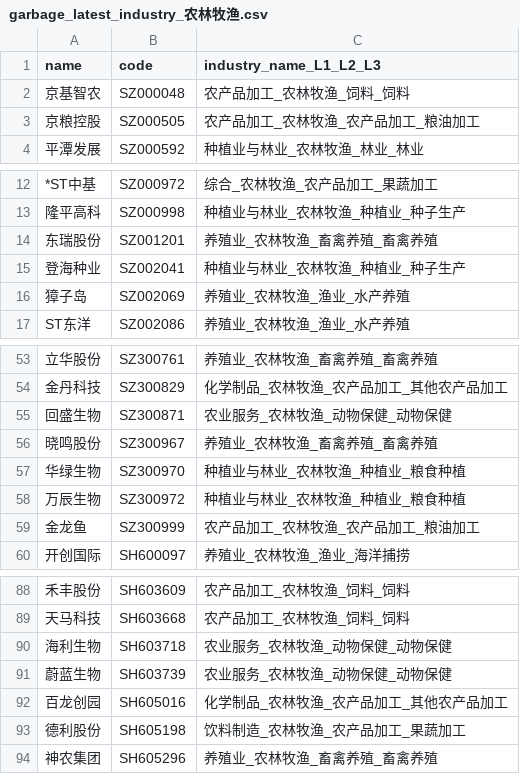
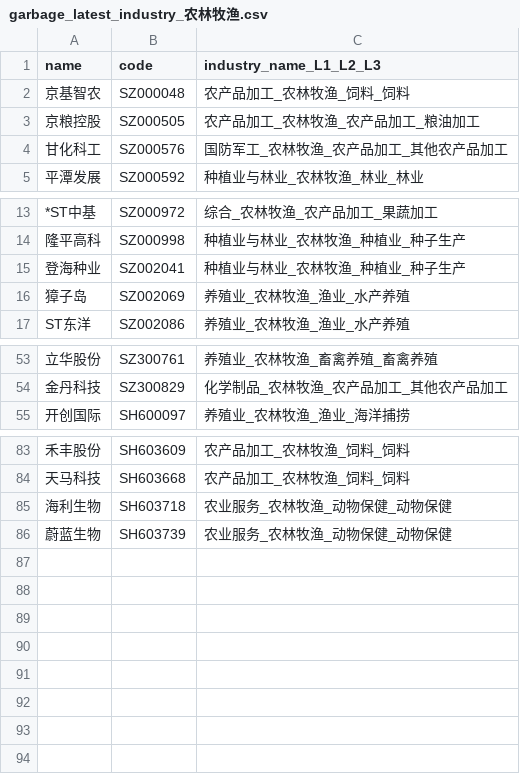
Before and after one commit to li-yong/result, a CSV file: garbage_latest_industry_农林牧渔.csv, drawn as a sheet; only a part is shown, gaps mark what is left out; removed rows and columns are numbered as before the commit, all else as after; the diff names each change by its address in the sheet, - before the commit and + after, or states it on an @@ line.

```diff
--- a/garbage_latest_industry_农林牧渔.csv
+++ b/garbage_latest_industry_农林牧渔.csv
+row 4: 甘化科工 | SZ000576 | 国防军工_农林牧渔_农产品加工_其他农产品加工
-row 14: 东瑞股份 | SZ001201 | 养殖业_农林牧渔_畜禽养殖_畜禽养殖
-row 55: 回盛生物 | SZ300871 | 农业服务_农林牧渔_动物保健_动物保健
-row 56: 晓鸣股份 | SZ300967 | 养殖业_农林牧渔_畜禽养殖_畜禽养殖
-row 57: 华绿生物 | SZ300970 | 种植业与林业_农林牧渔_种植业_粮食种植
-row 58: 万辰生物 | SZ300972 | 种植业与林业_农林牧渔_种植业_粮食种植
-row 59: 金龙鱼 | SZ300999 | 农产品加工_农林牧渔_农产品加工_粮油加工
-row 92: 百龙创园 | SH605016 | 化学制品_农林牧渔_农产品加工_其他农产品加工
-row 93: 德利股份 | SH605198 | 饮料制造_农林牧渔_农产品加工_果蔬加工
-row 94: 神农集团 | SH605296 | 养殖业_农林牧渔_畜禽养殖_畜禽养殖
```
Also changed, not shown: garbage_latest_ST_stock.csv, garbage_latest_industry_纺织服装.csv, 21 other files.
